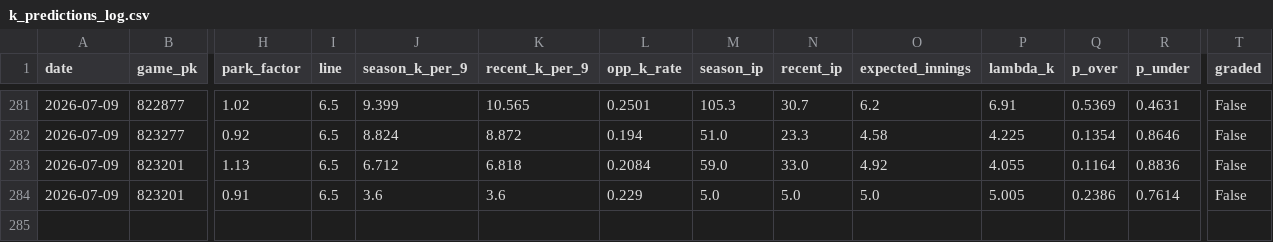
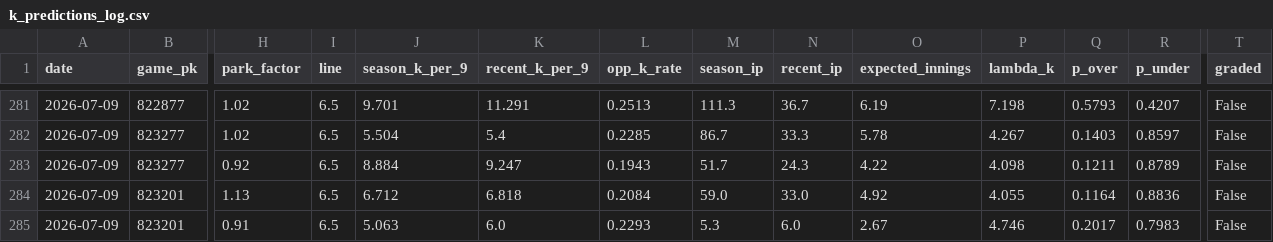
Before and after one commit to yuschajp/mlb_hits_model, a CSV file: data/ledger/k_predictions_log.csv, drawn as a sheet; only a part is shown, gaps mark what is left out; addresses are those after the commit; rows hold the shown columns only; the diff covers the shown part only; the diff names each change by its address in the sheet, - before the commit and + after, or states it on an @@ line.

```diff
--- a/data/ledger/k_predictions_log.csv
+++ b/data/ledger/k_predictions_log.csv
-J281 (season_k_per_9): 9.399
+J281 (season_k_per_9): 9.701
-K281 (recent_k_per_9): 10.565
+K281 (recent_k_per_9): 11.291
-L281 (opp_k_rate): 0.2501
+L281 (opp_k_rate): 0.2513
-M281 (season_ip): 105.3
+M281 (season_ip): 111.3
-N281 (recent_ip): 30.7
+N281 (recent_ip): 36.7
-O281 (expected_innings): 6.2
+O281 (expected_innings): 6.19
-P281 (lambda_k): 6.91
+P281 (lambda_k): 7.198
-Q281 (p_over): 0.5369
+Q281 (p_over): 0.5793
-R281 (p_under): 0.4631
+R281 (p_under): 0.4207
+row 282: 2026-07-09 | 823277 | 1.02 | 6.5 | 5.504 | 5.4 | 0.2285 | 86.7 | 33.3 | 5.78 | 4.267 | 0.1403 | 0.8597 | False
-J283 (season_k_per_9): 8.824
+J283 (season_k_per_9): 8.884
-K283 (recent_k_per_9): 8.872
+K283 (recent_k_per_9): 9.247
-L283 (opp_k_rate): 0.194
+L283 (opp_k_rate): 0.1943
-M283 (season_ip): 51.0
+M283 (season_ip): 51.7
-N283 (recent_ip): 23.3
+N283 (recent_ip): 24.3
-O283 (expected_innings): 4.58
+O283 (expected_innings): 4.22
-P283 (lambda_k): 4.225
+P283 (lambda_k): 4.098
-Q283 (p_over): 0.1354
+Q283 (p_over): 0.1211
-R283 (p_under): 0.8646
+R283 (p_under): 0.8789
-J285 (season_k_per_9): 3.6
+J285 (season_k_per_9): 5.063
-K285 (recent_k_per_9): 3.6
+K285 (recent_k_per_9): 6.0
-L285 (opp_k_rate): 0.229
+L285 (opp_k_rate): 0.2293
-M285 (season_ip): 5.0
+M285 (season_ip): 5.3
-N285 (recent_ip): 5.0
+N285 (recent_ip): 6.0
-O285 (expected_innings): 5.0
+O285 (expected_innings): 2.67
-P285 (lambda_k): 5.005
+P285 (lambda_k): 4.746
-Q285 (p_over): 0.2386
+Q285 (p_over): 0.2017
-R285 (p_under): 0.7614
+R285 (p_under): 0.7983
```
Also changed, not shown: 26 edited cells elsewhere in this file, data/ledger/hr_predictions_log.csv, data/ledger/predictions_log.csv.
